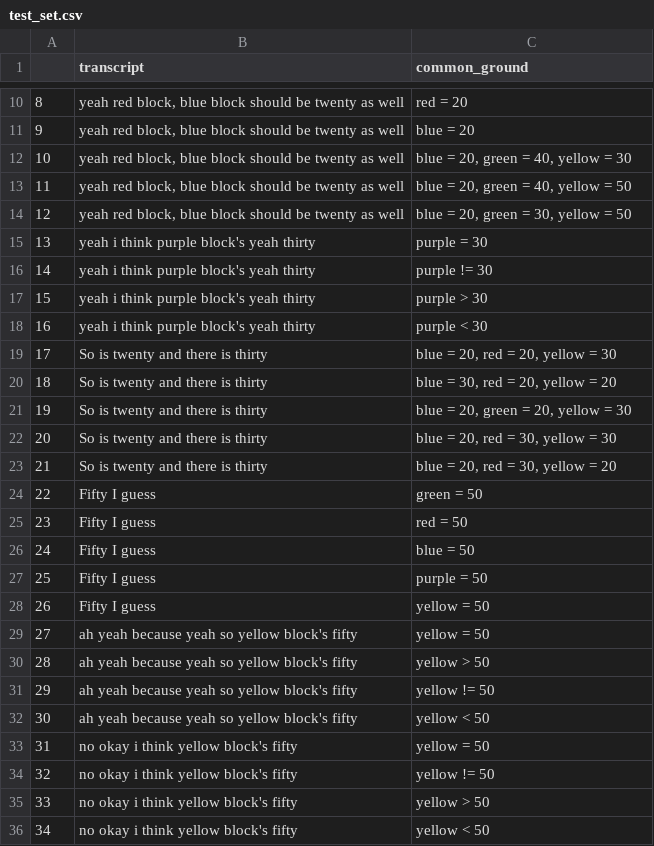
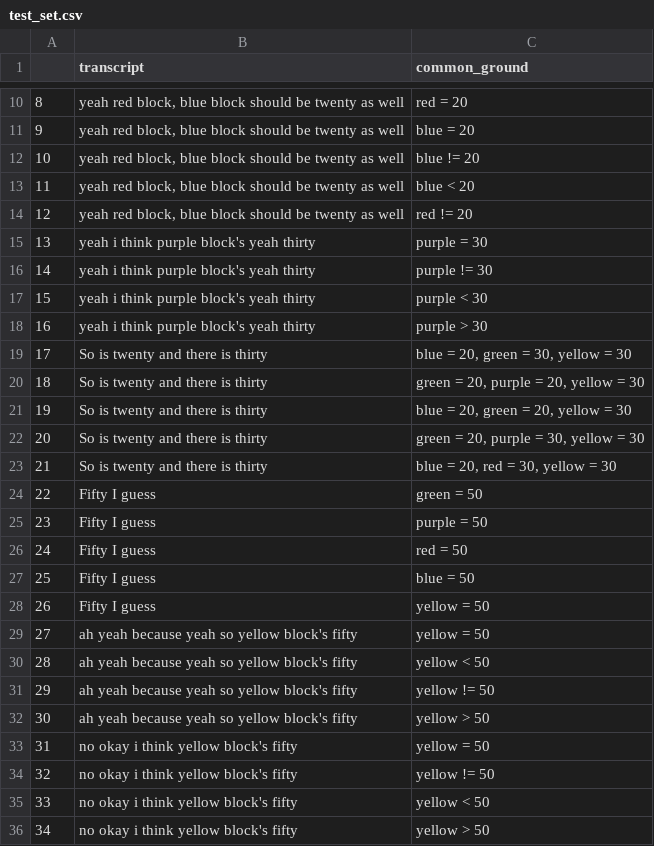
Before and after one commit to Videepvv/XE, a CSV file: test_set.csv, drawn as a sheet; only a part is shown, gaps mark what is left out; removed rows and columns are numbered as before the commit, all else as after; the diff covers the shown part only; the diff names each change by its address in the sheet, - before the commit and + after, or states it on an @@ line.

```diff
--- a/test_set.csv
+++ b/test_set.csv
@@ column A renumbered between rows 5 and 36 @@
-C12 (common_ground): blue = 20, green = 40, yellow = 30
+C12 (common_ground): blue != 20
-C13 (common_ground): blue = 20, green = 40, yellow = 50
+C13 (common_ground): blue < 20
-C14 (common_ground): blue = 20, green = 30, yellow = 50
+C14 (common_ground): red != 20
@@ row 18 moved to row 17: 15 @@
-C19 (common_ground): blue = 20, red = 20, yellow = 30
+C19 (common_ground): blue = 20, green = 30, yellow = 30
-C20 (common_ground): blue = 30, red = 20, yellow = 20
+C20 (common_ground): green = 20, purple = 20, yellow = 30
+row 22: 20 | So is twenty and there is thirty | green = 20, purple = 30, yellow = 30
-row 23: 21 | So is twenty and there is thirty | blue = 20, red = 30, yellow = 20
@@ row 27 moved to row 25: 23 @@
@@ row 32 moved to row 30: 28 @@
@@ row 36 moved to row 35: 33 @@
```
Also changed, not shown: 2 moved rows elsewhere in this file, resultsTrainedCosineUpdates/1.csv, resultsTrainedCosineUpdates/4.csv, 23 other files.
